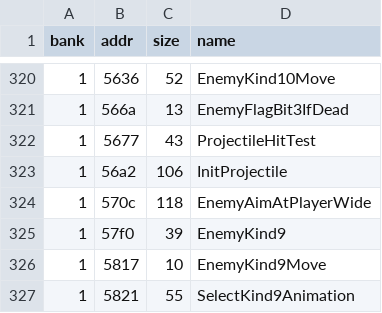
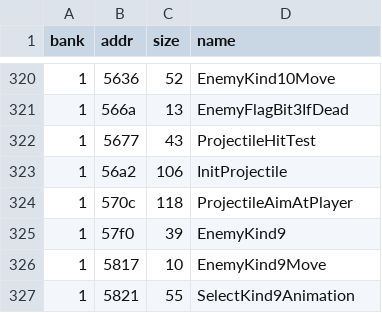
Before and after one commit to Tenome/Painter-Momopi-Decompilation, a TSV file: config/functions.tsv, drawn as a sheet; only a part is shown, gaps mark what is left out.

```diff
--- a/config/functions.tsv
+++ b/config/functions.tsv
@@ -323,3 +323,3 @@ bank	addr	size	name
 1	56a2	106	InitProjectile
-1	570c	118	EnemyAimAtPlayerWide
+1	570c	118	ProjectileAimAtPlayer
 1	57f0	39	EnemyKind9
```
Also changed, not shown: labels.csv, 3 other files.
